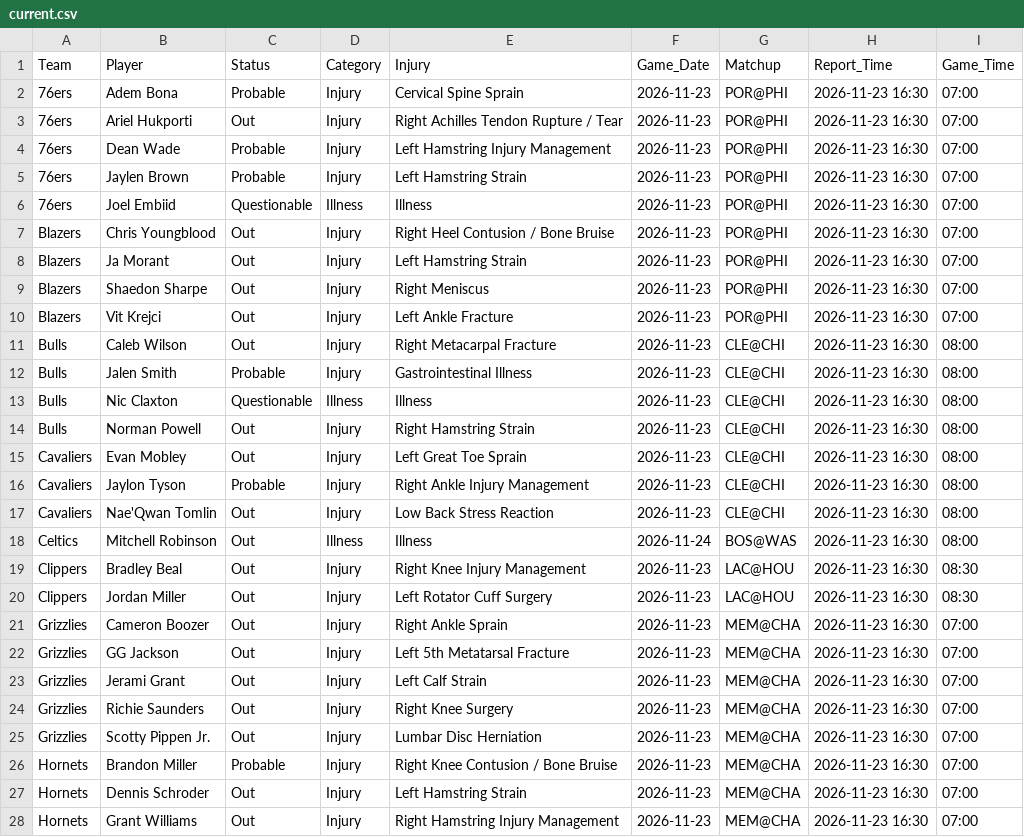
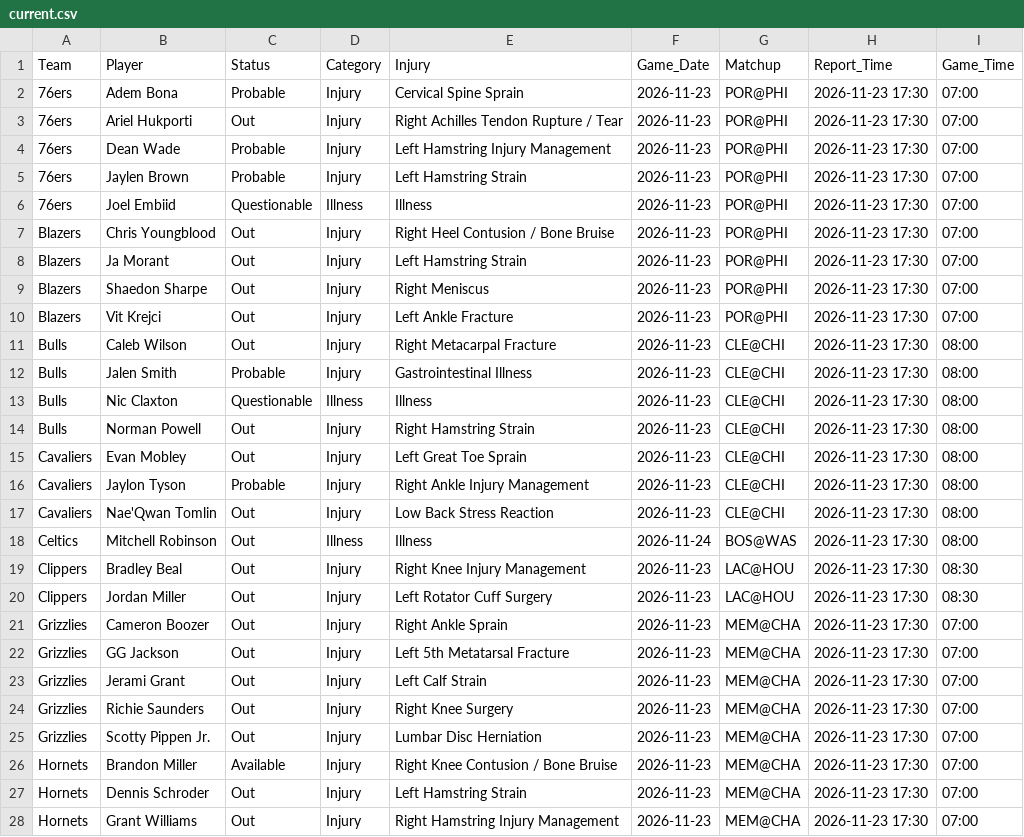
Before and after one commit to Nictaylorusa/injury-tracker, a CSV file: docs/current.csv, drawn as a sheet; only a part is shown; the diff covers the shown part only.

```diff
--- a/docs/current.csv
+++ b/docs/current.csv
@@ -1,28 +1,28 @@
 Team,Player,Status,Category,Injury,Game_Date,Matchup,Report_Time,Game_Time
-76ers,Adem Bona,Probable,Injury,Cervical Spine Sprain,2026-11-23,POR@PHI,2026-11-23 16:30,07:00
-76ers,Ariel Hukporti,Out,Injury,Right Achilles Tendon Rupture / Tear,2026-11-23,POR@PHI,2026-11-23 16:30,07:00
-76ers,Dean Wade,Probable,Injury,Left Hamstring Injury Management,2026-11-23,POR@PHI,2026-11-23 16:30,07:00
-76ers,Jaylen Brown,Probable,Injury,Left Hamstring Strain,2026-11-23,POR@PHI,2026-11-23 16:30,07:00
-76ers,Joel Embiid,Questionable,Illness,Illness,2026-11-23,POR@PHI,2026-11-23 16:30,07:00
-Blazers,Chris Youngblood,Out,Injury,Right Heel Contusion / Bone Bruise,2026-11-23,POR@PHI,2026-11-23 16:30,07:00
-Blazers,Ja Morant,Out,Injury,Left Hamstring Strain,2026-11-23,POR@PHI,2026-11-23 16:30,07:00
-Blazers,Shaedon Sharpe,Out,Injury,Right Meniscus,2026-11-23,POR@PHI,2026-11-23 16:30,07:00
-Blazers,Vit Krejci,Out,Injury,Left Ankle Fracture,2026-11-23,POR@PHI,2026-11-23 16:30,07:00
-Bulls,Caleb Wilson,Out,Injury,Right Metacarpal Fracture,2026-11-23,CLE@CHI,2026-11-23 16:30,08:00
-Bulls,Jalen Smith,Probable,Injury,Gastrointestinal Illness,2026-11-23,CLE@CHI,2026-11-23 16:30,08:00
-Bulls,Nic Claxton,Questionable,Illness,Illness,2026-11-23,CLE@CHI,2026-11-23 16:30,08:00
-Bulls,Norman Powell,Out,Injury,Right Hamstring Strain,2026-11-23,CLE@CHI,2026-11-23 16:30,08:00
-Cavaliers,Evan Mobley,Out,Injury,Left Great Toe Sprain,2026-11-23,CLE@CHI,2026-11-23 16:30,08:00
-Cavaliers,Jaylon Tyson,Probable,Injury,Right Ankle Injury Management,2026-11-23,CLE@CHI,2026-11-23 16:30,08:00
-Cavaliers,Nae'Qwan Tomlin,Out,Injury,Low Back Stress Reaction,2026-11-23,CLE@CHI,2026-11-23 16:30,08:00
-Celtics,Mitchell Robinson,Out,Illness,Illness,2026-11-24,BOS@WAS,2026-11-23 16:30,08:00
-Clippers,Bradley Beal,Out,Injury,Right Knee Injury Management,2026-11-23,LAC@HOU,2026-11-23 16:30,08:30
-Clippers,Jordan Miller,Out,Injury,Left Rotator Cuff Surgery,2026-11-23,LAC@HOU,2026-11-23 16:30,08:30
-Grizzlies,Cameron Boozer,Out,Injury,Right Ankle Sprain,2026-11-23,MEM@CHA,2026-11-23 16:30,07:00
-Grizzlies,GG Jackson,Out,Injury,Left 5th Metatarsal Fracture,2026-11-23,MEM@CHA,2026-11-23 16:30,07:00
-Grizzlies,Jerami Grant,Out,Injury,Left Calf Strain,2026-11-23,MEM@CHA,2026-11-23 16:30,07:00
-Grizzlies,Richie Saunders,Out,Injury,Right Knee Surgery,2026-11-23,MEM@CHA,2026-11-23 16:30,07:00
-Grizzlies,Scotty Pippen Jr.,Out,Injury,Lumbar Disc Herniation,2026-11-23,MEM@CHA,2026-11-23 16:30,07:00
-Hornets,Brandon Miller,Probable,Injury,Right Knee Contusion / Bone Bruise,2026-11-23,MEM@CHA,2026-11-23 16:30,07:00
-Hornets,Dennis Schroder,Out,Injury,Left Hamstring Strain,2026-11-23,MEM@CHA,2026-11-23 16:30,07:00
-Hornets,Grant Williams,Out,Injury,Right Hamstring Injury Management,2026-11-23,MEM@CHA,2026-11-23 16:30,07:00
+76ers,Adem Bona,Probable,Injury,Cervical Spine Sprain,2026-11-23,POR@PHI,2026-11-23 17:30,07:00
+76ers,Ariel Hukporti,Out,Injury,Right Achilles Tendon Rupture / Tear,2026-11-23,POR@PHI,2026-11-23 17:30,07:00
+76ers,Dean Wade,Probable,Injury,Left Hamstring Injury Management,2026-11-23,POR@PHI,2026-11-23 17:30,07:00
+76ers,Jaylen Brown,Probable,Injury,Left Hamstring Strain,2026-11-23,POR@PHI,2026-11-23 17:30,07:00
+76ers,Joel Embiid,Questionable,Illness,Illness,2026-11-23,POR@PHI,2026-11-23 17:30,07:00
+Blazers,Chris Youngblood,Out,Injury,Right Heel Contusion / Bone Bruise,2026-11-23,POR@PHI,2026-11-23 17:30,07:00
+Blazers,Ja Morant,Out,Injury,Left Hamstring Strain,2026-11-23,POR@PHI,2026-11-23 17:30,07:00
+Blazers,Shaedon Sharpe,Out,Injury,Right Meniscus,2026-11-23,POR@PHI,2026-11-23 17:30,07:00
+Blazers,Vit Krejci,Out,Injury,Left Ankle Fracture,2026-11-23,POR@PHI,2026-11-23 17:30,07:00
+Bulls,Caleb Wilson,Out,Injury,Right Metacarpal Fracture,2026-11-23,CLE@CHI,2026-11-23 17:30,08:00
+Bulls,Jalen Smith,Probable,Injury,Gastrointestinal Illness,2026-11-23,CLE@CHI,2026-11-23 17:30,08:00
+Bulls,Nic Claxton,Questionable,Illness,Illness,2026-11-23,CLE@CHI,2026-11-23 17:30,08:00
+Bulls,Norman Powell,Out,Injury,Right Hamstring Strain,2026-11-23,CLE@CHI,2026-11-23 17:30,08:00
+Cavaliers,Evan Mobley,Out,Injury,Left Great Toe Sprain,2026-11-23,CLE@CHI,2026-11-23 17:30,08:00
+Cavaliers,Jaylon Tyson,Probable,Injury,Right Ankle Injury Management,2026-11-23,CLE@CHI,2026-11-23 17:30,08:00
+Cavaliers,Nae'Qwan Tomlin,Out,Injury,Low Back Stress Reaction,2026-11-23,CLE@CHI,2026-11-23 17:30,08:00
+Celtics,Mitchell Robinson,Out,Illness,Illness,2026-11-24,BOS@WAS,2026-11-23 17:30,08:00
+Clippers,Bradley Beal,Out,Injury,Right Knee Injury Management,2026-11-23,LAC@HOU,2026-11-23 17:30,08:30
+Clippers,Jordan Miller,Out,Injury,Left Rotator Cuff Surgery,2026-11-23,LAC@HOU,2026-11-23 17:30,08:30
+Grizzlies,Cameron Boozer,Out,Injury,Right Ankle Sprain,2026-11-23,MEM@CHA,2026-11-23 17:30,07:00
+Grizzlies,GG Jackson,Out,Injury,Left 5th Metatarsal Fracture,2026-11-23,MEM@CHA,2026-11-23 17:30,07:00
+Grizzlies,Jerami Grant,Out,Injury,Left Calf Strain,2026-11-23,MEM@CHA,2026-11-23 17:30,07:00
+Grizzlies,Richie Saunders,Out,Injury,Right Knee Surgery,2026-11-23,MEM@CHA,2026-11-23 17:30,07:00
+Grizzlies,Scotty Pippen Jr.,Out,Injury,Lumbar Disc Herniation,2026-11-23,MEM@CHA,2026-11-23 17:30,07:00
+Hornets,Brandon Miller,Available,Injury,Right Knee Contusion / Bone Bruise,2026-11-23,MEM@CHA,2026-11-23 17:30,07:00
+Hornets,Dennis Schroder,Out,Injury,Left Hamstring Strain,2026-11-23,MEM@CHA,2026-11-23 17:30,07:00
+Hornets,Grant Williams,Out,Injury,Right Hamstring Injury Management,2026-11-23,MEM@CHA,2026-11-23 17:30,07:00
```
Also changed, not shown: 9 added rows and 50 edited cells elsewhere in this file, 1 other file.
